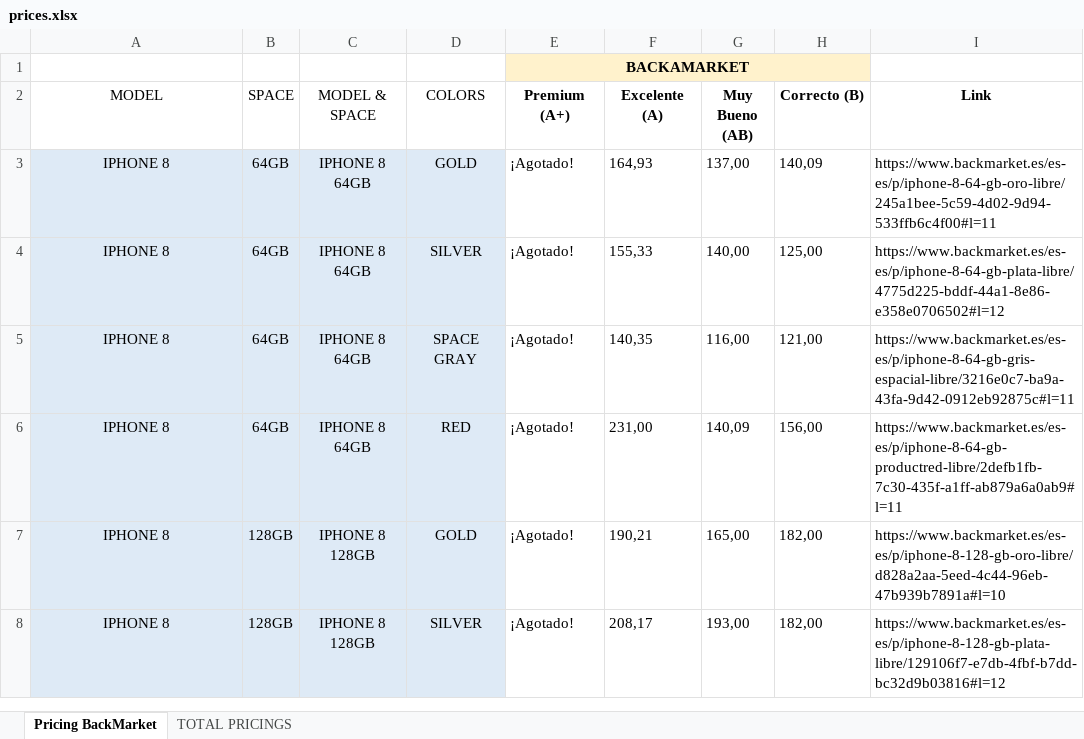
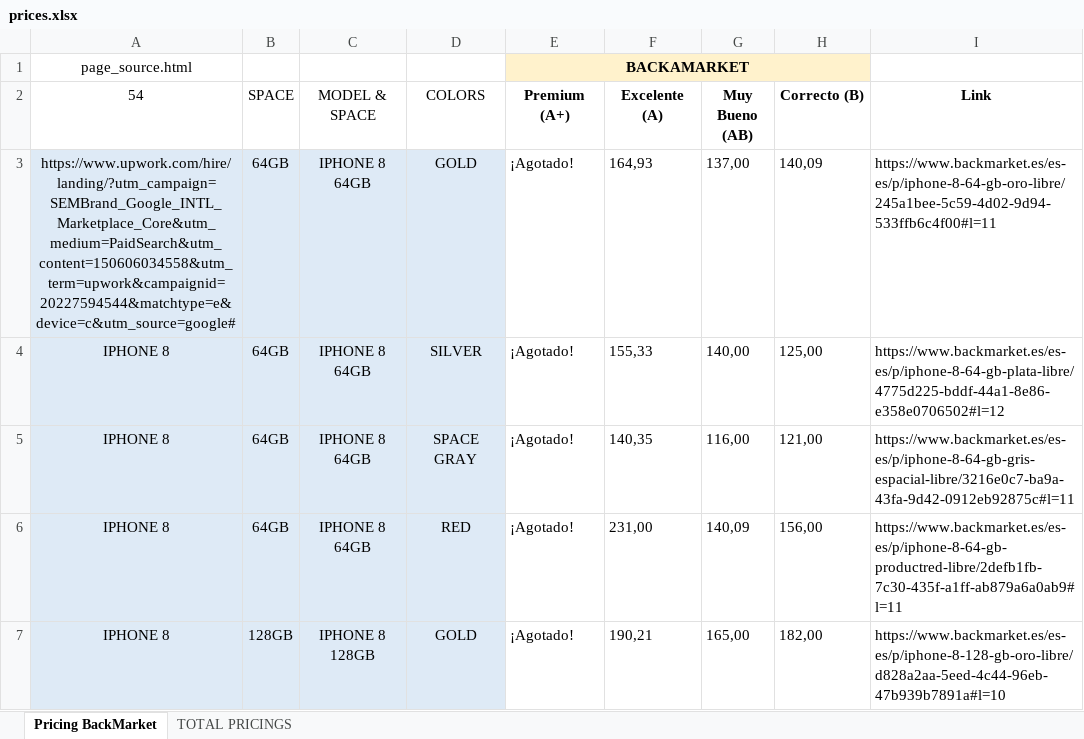
Before and after one commit to Neeraj4094/Cloudflare-web-Scrapping, an Excel workbook: prices.xlsx, sheet Pricing BackMarket, drawn as a sheet; only a part is shown; the shorter side is filled out with more unchanged rows; values as stored, in another font and other column widths than the file's, no borders; the diff names each change by its address in the sheet, - before the commit and + after, or states it on an @@ line.

```diff
--- a/prices.xlsx (sheet Pricing BackMarket)
+++ b/prices.xlsx (sheet Pricing BackMarket)
-A1 (54): (empty)
+A1 (54): page_source.html
-A2: MODEL
+A2: 54
-A3 (54): IPHONE 8
+A3 (54): https://www.upwork.com/hire/landing/?utm_campaign=SEMBrand_Google_INTL_Marketplace_Core&utm_medium=PaidSearch&utm_content=150606034558&utm_term=upwork&campaignid=20227594544&matchtype=e&device=c&utm_source=google#
```
Also changed, not shown: 11 other files.
